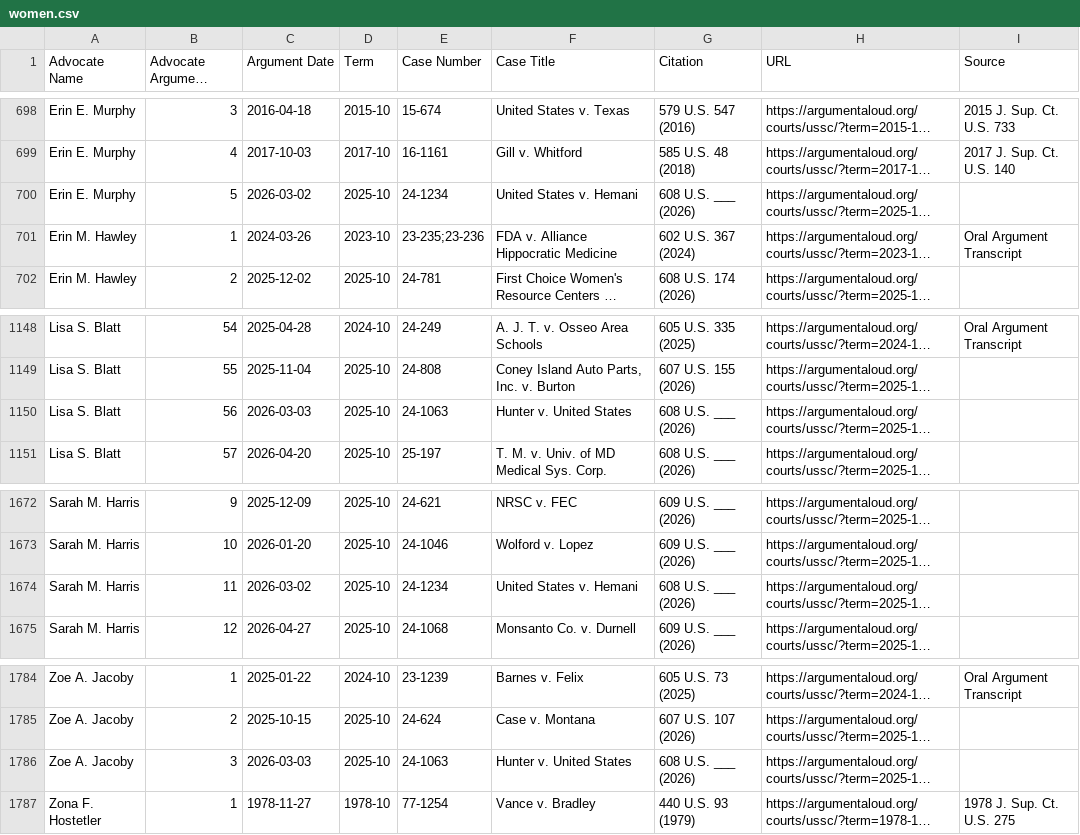
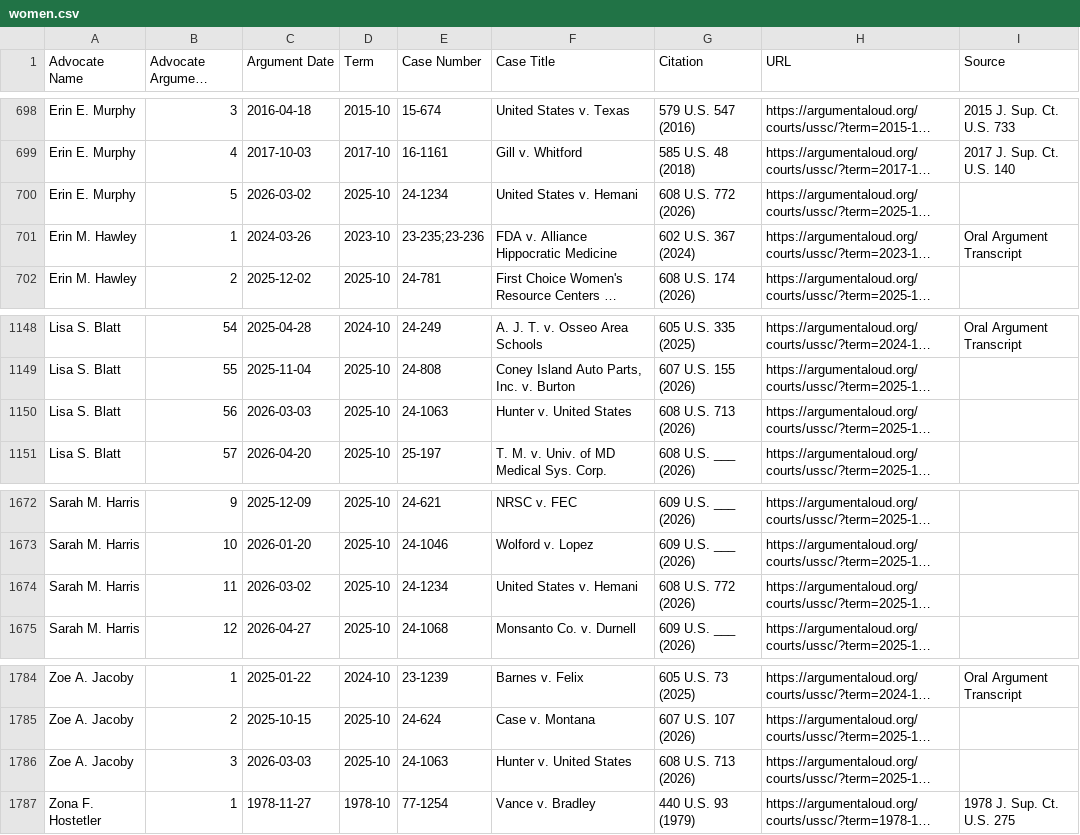
Before and after one commit to jeffpar/argument-aloud, a CSV file: data/ussc/women.csv, drawn as a sheet; only a part is shown, gaps mark what is left out; long unchanged cells end in …; the diff names each change by its address in the sheet, - before the commit and + after, or states it on an @@ line.

```diff
--- a/data/ussc/women.csv
+++ b/data/ussc/women.csv
-G700 (Citation): 608 U.S. ___ (2026)
+G700 (Citation): 608 U.S. 772 (2026)
-G1150 (Citation): 608 U.S. ___ (2026)
+G1150 (Citation): 608 U.S. 713 (2026)
-G1674 (Citation): 608 U.S. ___ (2026)
+G1674 (Citation): 608 U.S. 772 (2026)
-G1786 (Citation): 608 U.S. ___ (2026)
+G1786 (Citation): 608 U.S. 713 (2026)
```
Also changed, not shown: 9 other files.
